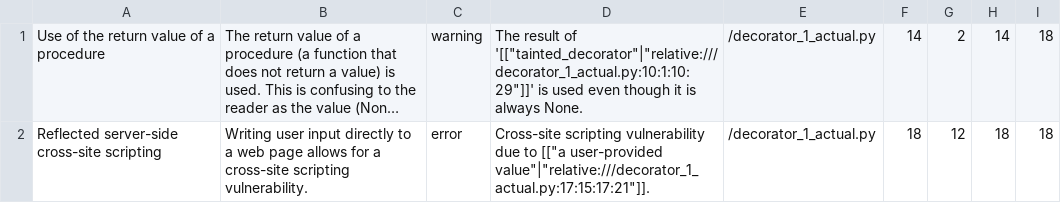
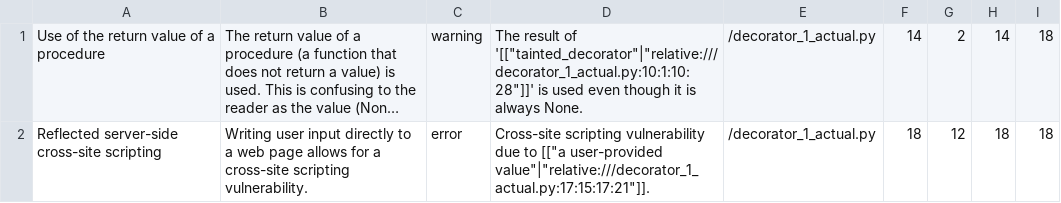
Before and after one commit to rajiv-thorat/benchmark-for-taint-analysis-tools-for-python, a CSV file: test_metadata/output_extracted/codeql/decorator_1/issues.csv, drawn as a sheet; long unchanged cells end in …; the diff names each change by its address in the sheet, - before the commit and + after, or states it on an @@ line.

```diff
--- a/test_metadata/output_extracted/codeql/decorator_1/issues.csv
+++ b/test_metadata/output_extracted/codeql/decorator_1/issues.csv
-D1: …result of '[["tainted_decorator"|"relative:///decorator_1_actual.py:10:1:10:29"]]' is used…
+D1: …result of '[["tainted_decorator"|"relative:///decorator_1_actual.py:10:1:10:28"]]' is used…
```
Also changed, not shown: codeql-result.csv, non_exec_metrics_summary.csv, 33 other files.
